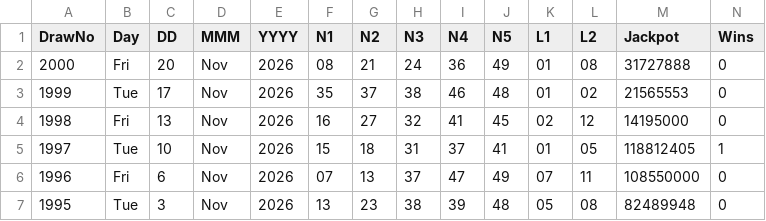
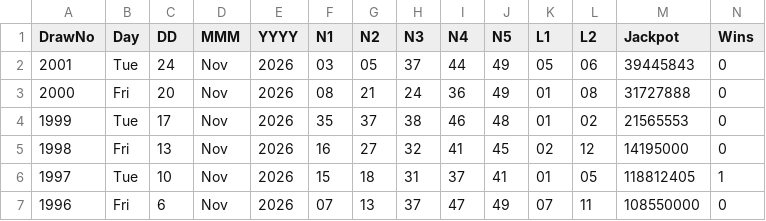
Before and after one commit to CostaCory/uk-lottery-dashboard, a CSV file: data/euromillions.csv, drawn as a sheet; only a part is shown; the shorter side is filled out with more unchanged rows.

Commit message:
Auto-update EuroMillions CSV

```diff
--- a/data/euromillions.csv
+++ b/data/euromillions.csv
@@ -1,2 +1,3 @@
 DrawNo,Day,DD,MMM,YYYY,N1,N2,N3,N4,N5,L1,L2,Jackpot,Wins
+2001,Tue,24,Nov,2026,03,05,37,44,49,05,06,39445843,0
 2000,Fri,20,Nov,2026,08,21,24,36,49,01,08,31727888,0
```
